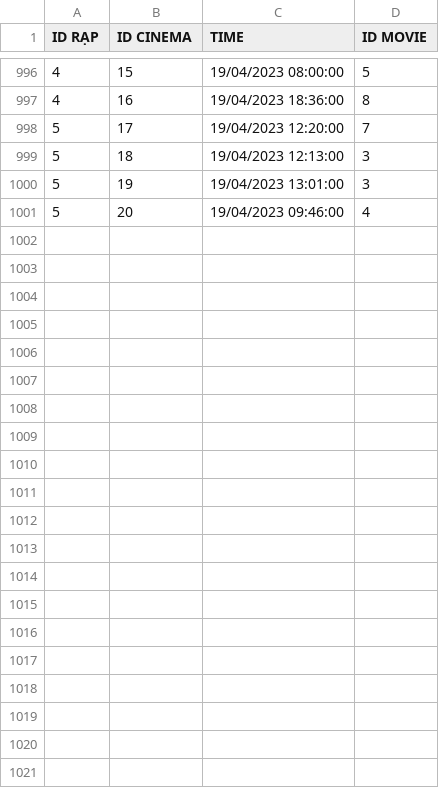
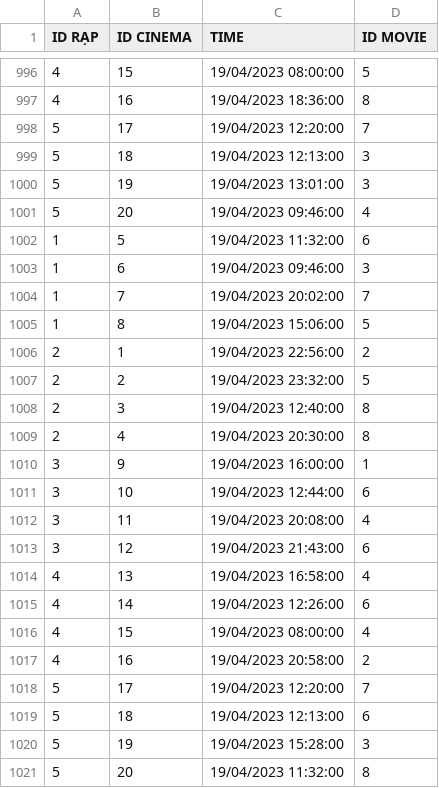
Before and after one commit to doanhuong1992vn/Codegym-Module-2-Advanced-Programming-with-Java, a CSV file: out/production/Codegym-Module-2-Advanced-Programming-with-Java/case_study_Enjoy_Galaxy/model/data/showtime.csv, drawn as a sheet; only a part is shown, gaps mark what is left out.

```diff
--- a/out/production/Codegym-Module-2-Advanced-Programming-with-Java/case_study_Enjoy_Galaxy/model/data/showtime.csv
+++ b/out/production/Codegym-Module-2-Advanced-Programming-with-Java/case_study_Enjoy_Galaxy/model/data/showtime.csv
@@ -1001 +1001,21 @@ ID RẠP;ID CINEMA;TIME;ID MOVIE
 5;20;19/04/2023 09:46:00;4
+1;5;19/04/2023 11:32:00;6
+1;6;19/04/2023 09:46:00;3
+1;7;19/04/2023 20:02:00;7
+1;8;19/04/2023 15:06:00;5
+2;1;19/04/2023 22:56:00;2
+2;2;19/04/2023 23:32:00;5
+2;3;19/04/2023 12:40:00;8
+2;4;19/04/2023 20:30:00;8
+3;9;19/04/2023 16:00:00;1
+3;10;19/04/2023 12:44:00;6
+3;11;19/04/2023 20:08:00;4
+3;12;19/04/2023 21:43:00;6
+4;13;19/04/2023 16:58:00;4
+4;14;19/04/2023 12:26:00;6
+4;15;19/04/2023 08:00:00;4
+4;16;19/04/2023 20:58:00;2
+5;17;19/04/2023 12:20:00;7
+5;18;19/04/2023 12:13:00;6
+5;19;19/04/2023 15:28:00;3
+5;20;19/04/2023 11:32:00;8
```
Also changed, not shown: 4 other files.
